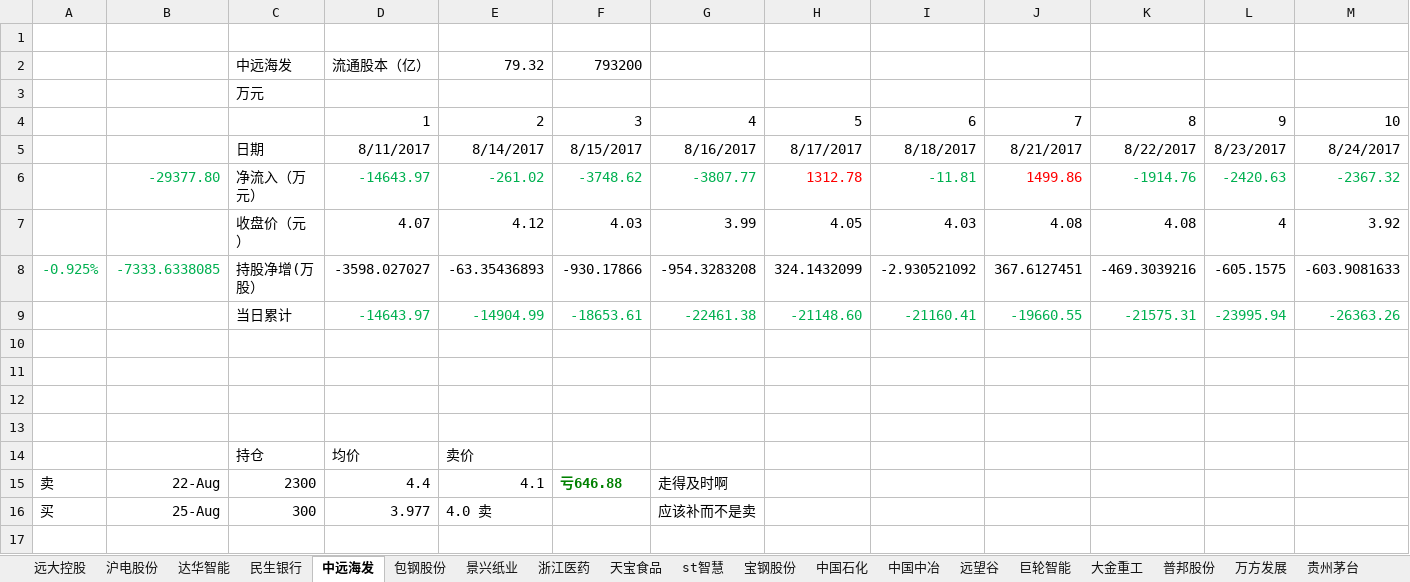
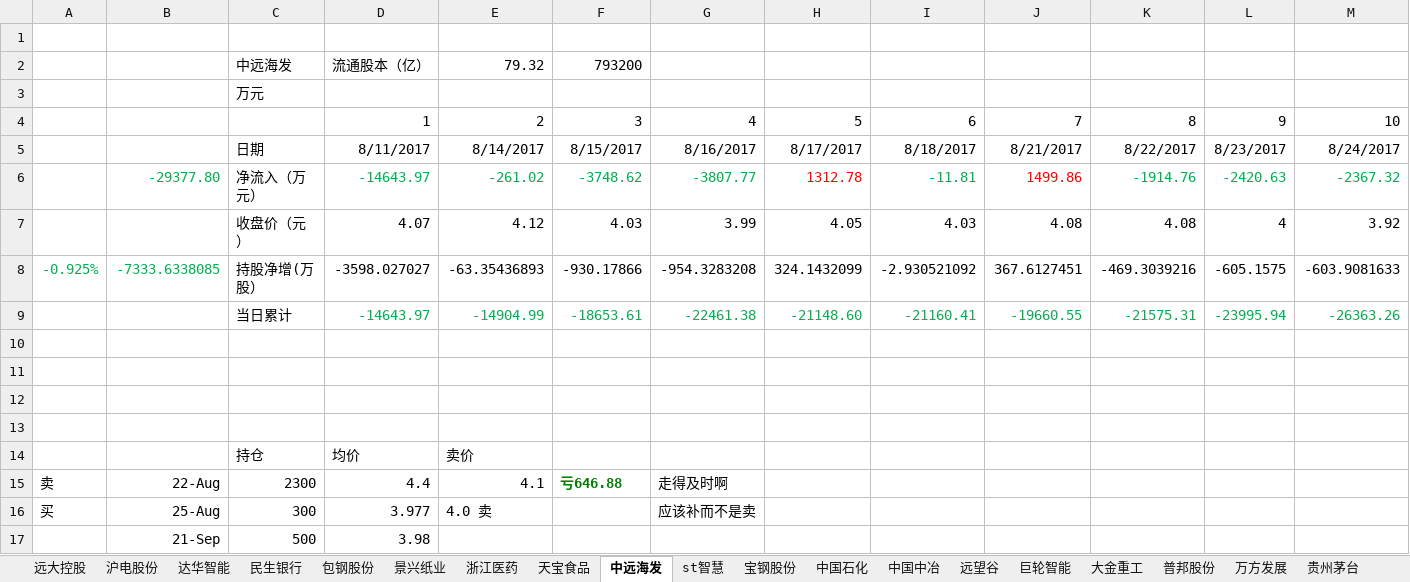
Before and after one commit to JMsun-2000/stock_market, an Excel workbook: stock.xlsx, sheet 中远海发, drawn as a sheet; only a part is shown; values as stored, in another font and other column widths than the file's, no borders; charts and pictures not drawn; rows hold the shown columns only; the diff names each change by its address in the sheet, - before the commit and + after, or states it on an @@ line.

Commit message:
buy

```diff
--- a/stock.xlsx (sheet 中远海发)
+++ b/stock.xlsx (sheet 中远海发)
@@ sheet tab order changed: 远大控股 | 沪电股份 | 达华智能 | 民生银行 | 包钢股份 | 景兴纸业 | 浙江医药 | 天宝食品 | 中远海发 | st智慧 | 宝钢股份 | 中国石化 | 中国中冶 | 远望谷 | 巨轮智能 | 大金重工 | 普邦股份 | 万方发展 | 贵州茅台 @@
+row 17:  | 21-Sep | 500 | 3.98
```
Also changed, not shown: sheet 达华智能, charts or pictures.
